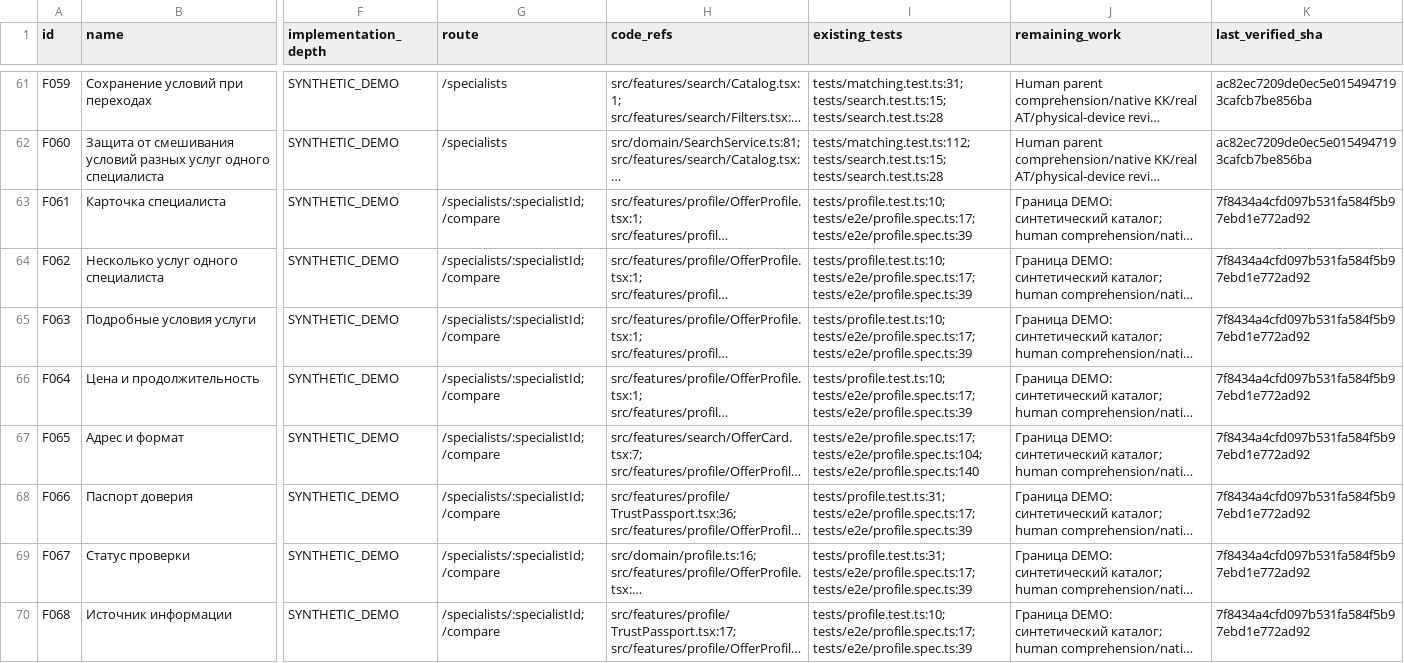
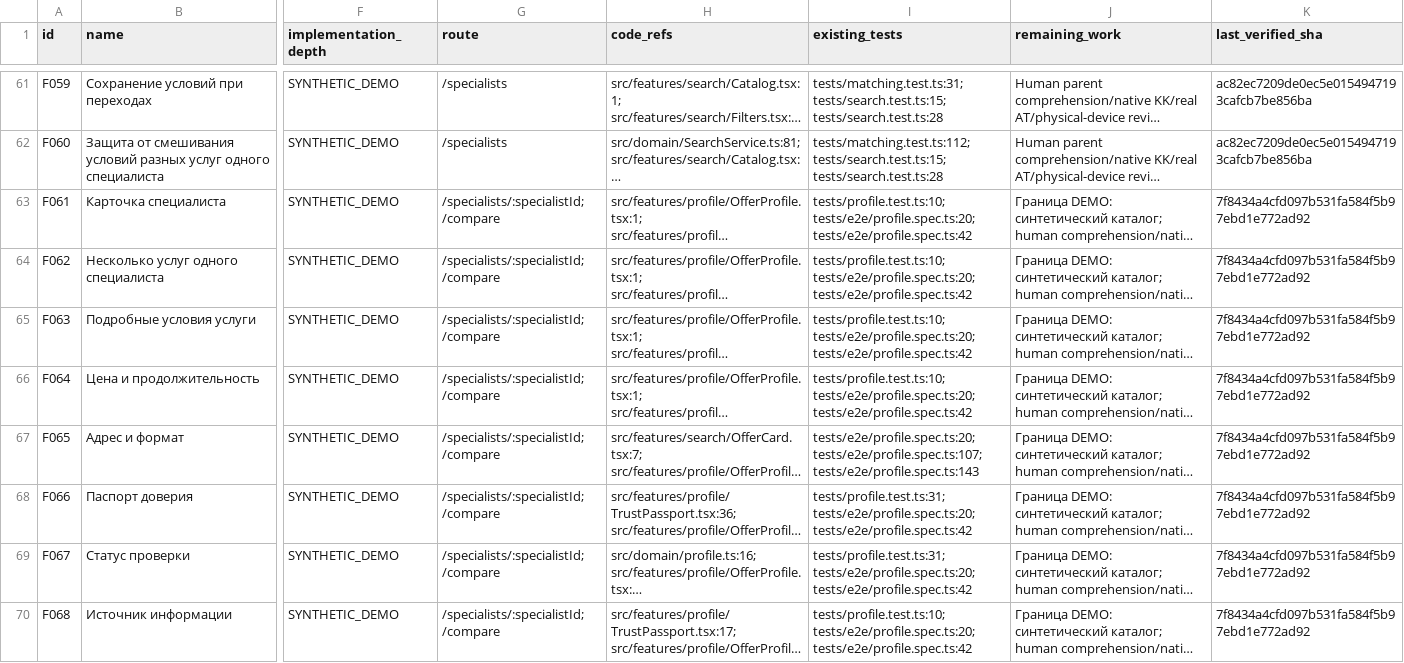
Before and after one commit to roadtoabroad346-commits/MAMA-PRO-Hackathon, a CSV file: docs/AI_CONTEXT/FEATURE_REGISTRY.csv, drawn as a sheet; only a part is shown, gaps mark what is left out; long unchanged cells end in …; the diff covers the shown part only; the diff names each change by its address in the sheet, - before the commit and + after, or states it on an @@ line.

Commit message:
test(exp-04): isolate catalog fixtures from production service worker

```diff
--- a/docs/AI_CONTEXT/FEATURE_REGISTRY.csv
+++ b/docs/AI_CONTEXT/FEATURE_REGISTRY.csv
-I63:I66 (existing_tests): tests/profile.test.ts:10; tests/e2e/profile.spec.ts:17; tests/e2e/profile.spec.ts:39
+I63:I66 (existing_tests): tests/profile.test.ts:10; tests/e2e/profile.spec.ts:20; tests/e2e/profile.spec.ts:42
-I67 (existing_tests): tests/e2e/profile.spec.ts:17; tests/e2e/profile.spec.ts:104; tests/e2e/profile.spec.ts:140
+I67 (existing_tests): tests/e2e/profile.spec.ts:20; tests/e2e/profile.spec.ts:107; tests/e2e/profile.spec.ts:143
-I68:I69 (existing_tests): tests/profile.test.ts:31; tests/e2e/profile.spec.ts:17; tests/e2e/profile.spec.ts:39
+I68:I69 (existing_tests): tests/profile.test.ts:31; tests/e2e/profile.spec.ts:20; tests/e2e/profile.spec.ts:42
-I70 (existing_tests): tests/profile.test.ts:10; tests/e2e/profile.spec.ts:17; tests/e2e/profile.spec.ts:39
+I70 (existing_tests): tests/profile.test.ts:10; tests/e2e/profile.spec.ts:20; tests/e2e/profile.spec.ts:42
```
Also changed, not shown: 8 edited cells elsewhere in this file, 14 other files.
